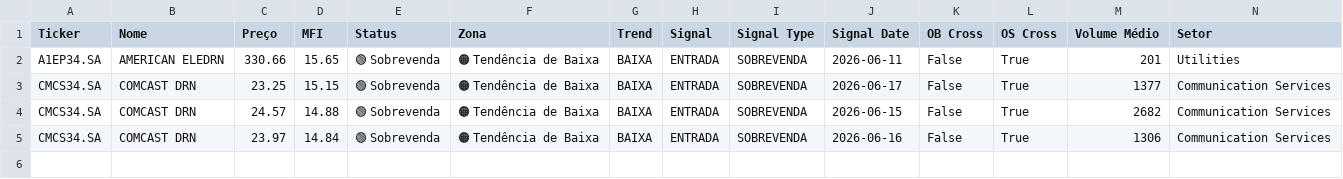
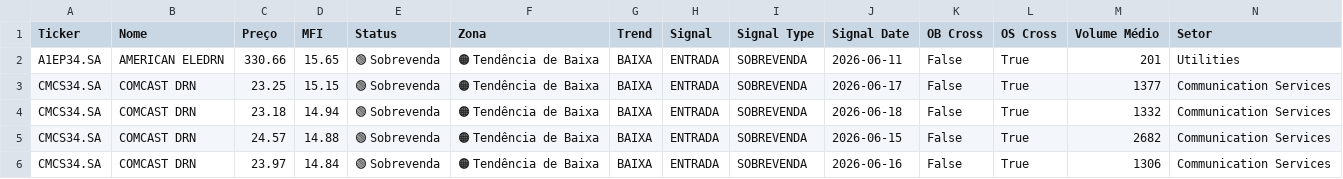
Before and after one commit to julianimmj/screener-mfi, a CSV file: data/mfi_history.csv, drawn as a sheet.

```diff
--- a/data/mfi_history.csv
+++ b/data/mfi_history.csv
@@ -3,2 +3,3 @@ A1EP34.SA,AMERICAN ELEDRN,330.66,15.65,🟢 Sobrevenda,🟠 Tendência de Baixa,
 CMCS34.SA,COMCAST     DRN,23.25,15.15,🟢 Sobrevenda,🟠 Tendência de Baixa,BAIXA,ENTRADA,SOBREVENDA,2026-06-17,False,True,1377,Communication Services
+CMCS34.SA,COMCAST     DRN,23.18,14.94,🟢 Sobrevenda,🟠 Tendência de Baixa,BAIXA,ENTRADA,SOBREVENDA,2026-06-18,False,True,1332,Communication Services
 CMCS34.SA,COMCAST     DRN,24.57,14.88,🟢 Sobrevenda,🟠 Tendência de Baixa,BAIXA,ENTRADA,SOBREVENDA,2026-06-15,False,True,2682,Communication Services
```
Also changed, not shown: data/mfi_screener.csv, 1 other file.
